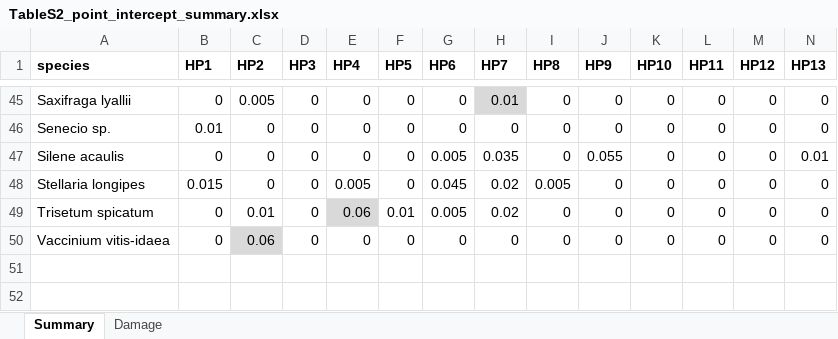
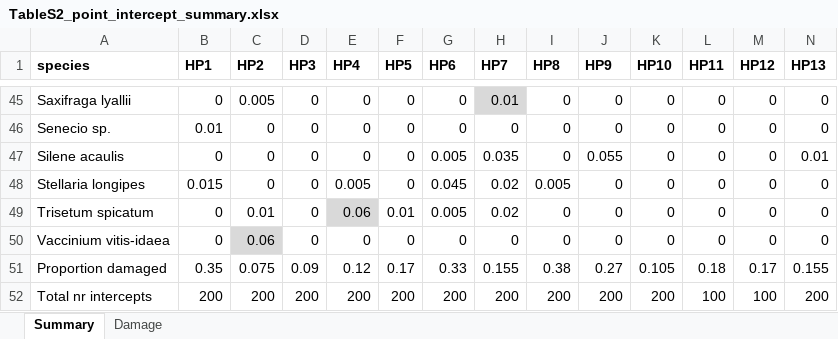
Before and after one commit to icbarrio/pika_invert_herbivory, an Excel workbook: data/TableS2_point_intercept_summary.xlsx, sheet Summary, drawn as a sheet; only a part is shown, gaps mark what is left out; values as stored, in another font and other column widths than the file's, no borders; rows hold the shown columns only; the diff names each change by its address in the sheet, - before the commit and + after, or states it on an @@ line.

```diff
--- a/data/TableS2_point_intercept_summary.xlsx (sheet Summary)
+++ b/data/TableS2_point_intercept_summary.xlsx (sheet Summary)
+row 51: Proportion damaged | 0.35 | 0.075 | 0.09 | 0.12 | 0.17 | 0.33 | 0.155 | 0.38 | 0.27 | 0.105 | 0.18 | 0.17 | 0.155
+row 52: Total nr intercepts | 200 | 200 | 200 | 200 | 200 | 200 | 200 | 200 | 200 | 200 | 100 | 100 | 200
```
Also changed, not shown: data/TableS1_haypile_summary.xlsx, 1 other file.
